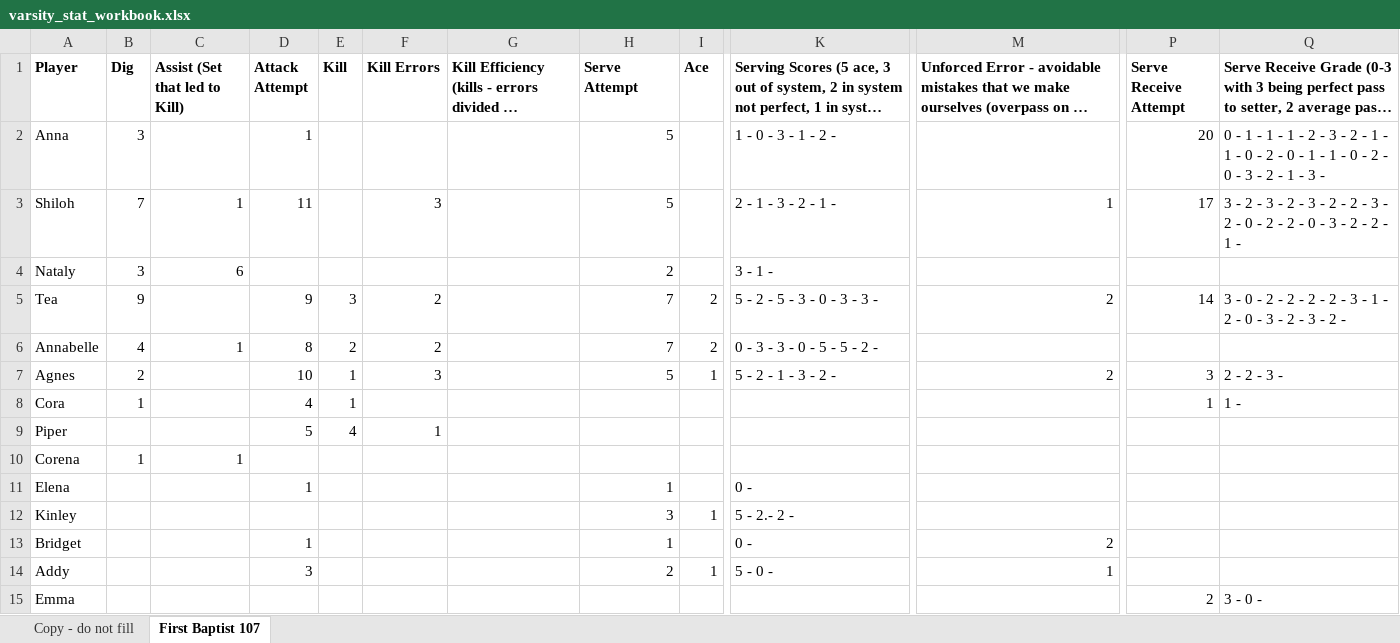
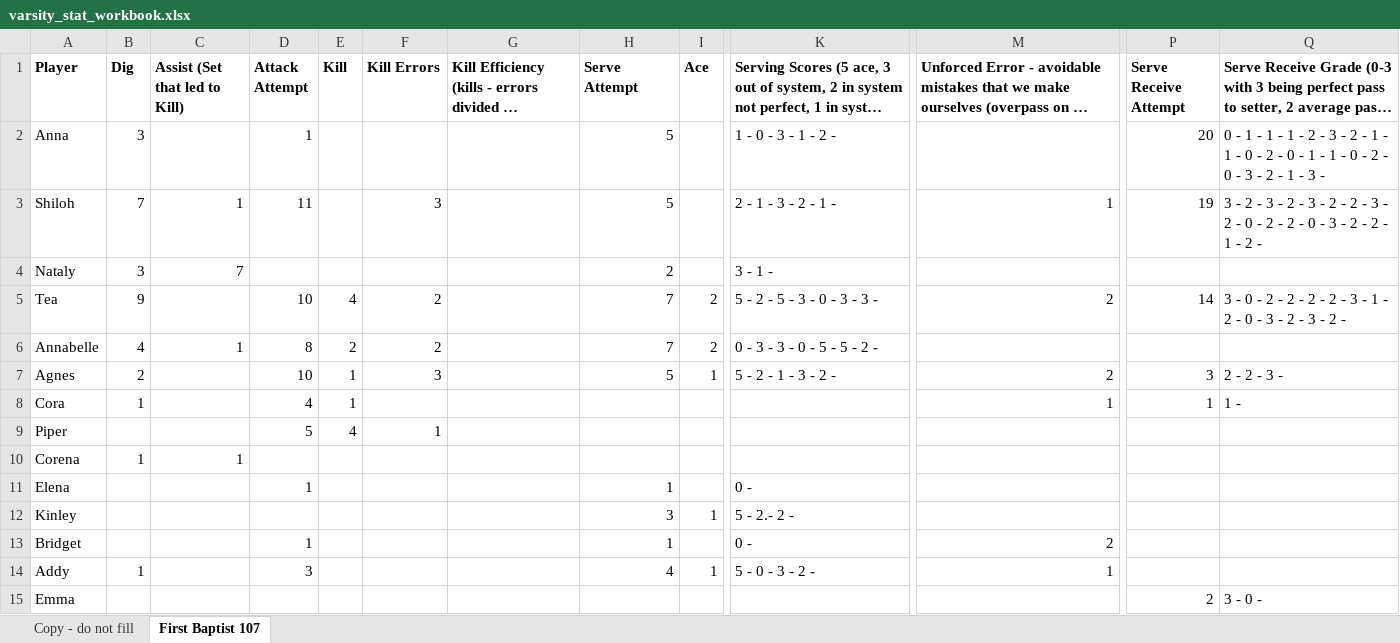
Before and after one commit to clancyred/defenders-volleyball, an Excel workbook: source/varsity_stat_workbook.xlsx, sheet First Baptist 107, drawn as a sheet; only a part is shown, gaps mark what is left out; long unchanged cells end in …; values as stored, in another font and other column widths than the file's, no borders; charts and pictures not drawn; the diff names each change by its address in the sheet, - before the commit and + after, or states it on an @@ line.

Commit message:
Update stat workbook from Google Sheet

```diff
--- a/source/varsity_stat_workbook.xlsx (sheet First Baptist 107)
+++ b/source/varsity_stat_workbook.xlsx (sheet First Baptist 107)
-P3 (Serve Receive Attempt): 17
+P3 (Serve Receive Attempt): 19
-Q3: …2 - 1 -
+Q3: …2 - 1 - 2 -
-C4 (Assist (Set that led to Kill)): 6
+C4 (Assist (Set that led to Kill)): 7
-D5 (Attack Attempt): 9
+D5 (Attack Attempt): 10
-E5 (Kill): 3
+E5 (Kill): 4
-M8: (empty)
+M8: 1
-B14 (Dig): (empty)
+B14 (Dig): 1
-H14 (Serve Attempt): 2
+H14 (Serve Attempt): 4
-K14: 5 - 0 -
+K14: 5 - 0 - 3 - 2 -
```
